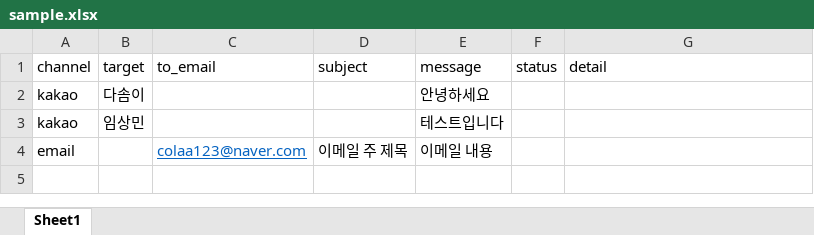
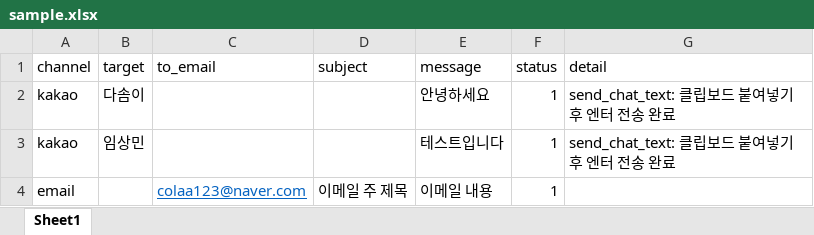
Before and after one commit to colaa222/hjss_p, an Excel workbook: sample.xlsx, sheet Sheet1, drawn as a sheet; values as stored, in another font and other column widths than the file's, no borders; the diff names each change by its address in the sheet, - before the commit and + after, or states it on an @@ line.

```diff
--- a/sample.xlsx (sheet Sheet1)
+++ b/sample.xlsx (sheet Sheet1)
-F2:F4 (status): (empty)
+F2:F4 (status): 1
-G2:G3 (detail): (empty)
+G2:G3 (detail): send_chat_text: 클립보드 붙여넣기 후 엔터 전송 완료
```
Also changed, not shown: 1 other file.
